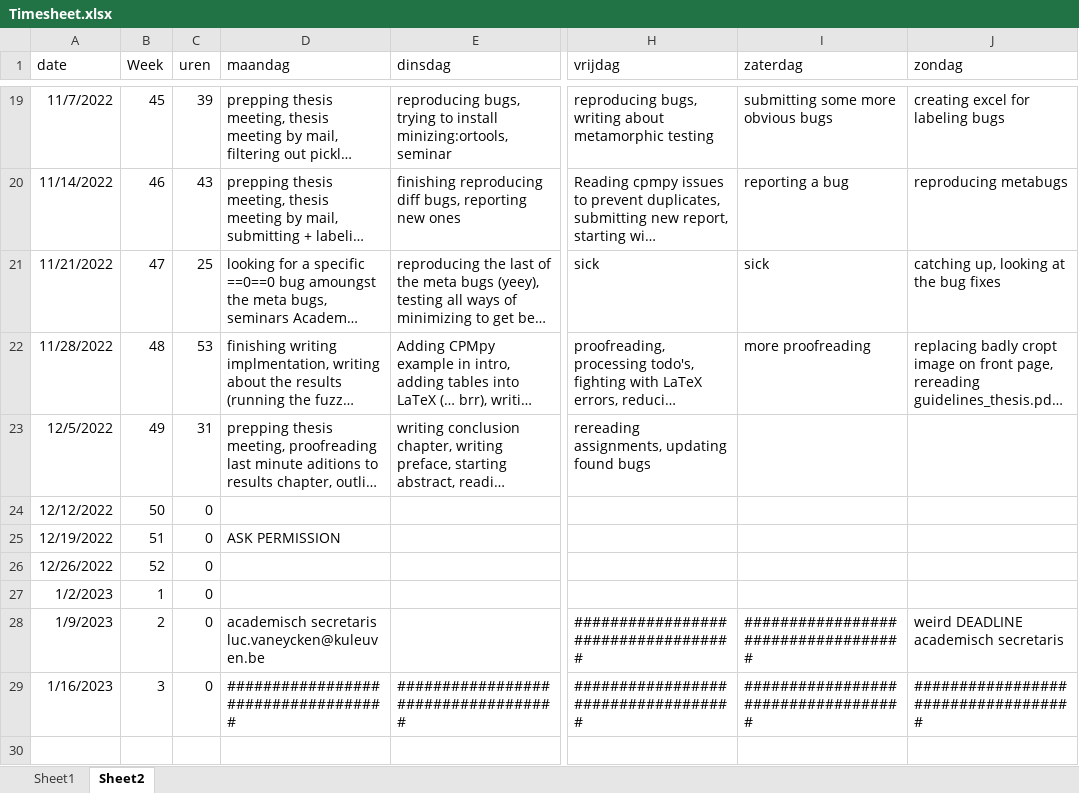
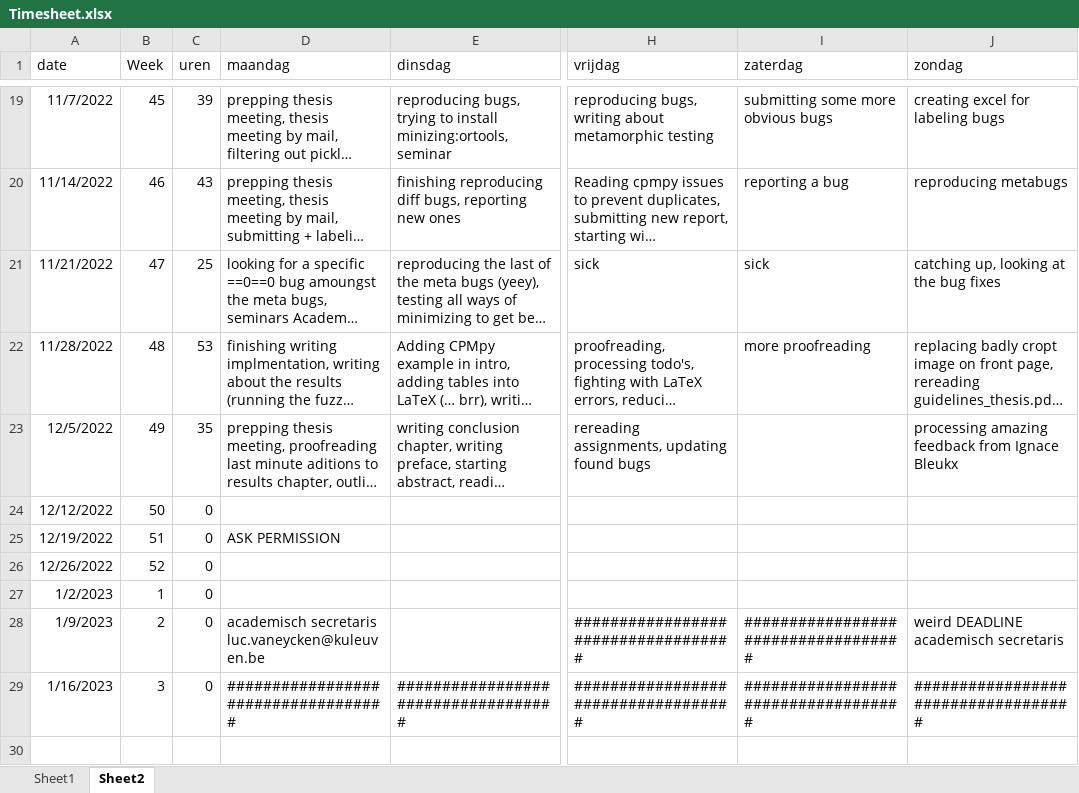
Before and after one commit to rubenkindt/Masterproef-paper-RubenKindt, an Excel workbook: Timesheet.xlsx, sheet Sheet2, drawn as a sheet; only a part is shown, gaps mark what is left out; long unchanged cells end in …; values as stored, in another font and other column widths than the file's, no borders; the diff names each change by its address in the sheet, - before the commit and + after, or states it on an @@ line.

Commit message:
new feedback = better txt

```diff
--- a/Timesheet.xlsx (sheet Sheet2)
+++ b/Timesheet.xlsx (sheet Sheet2)
-C23 (uren): 31
+C23 (uren): 35
-J23 (zondag): (empty)
+J23 (zondag): processing amazing feedback from Ignace Bleukx
```
Also changed, not shown: sheet Sheet1, charts or pictures, 10 other files.
